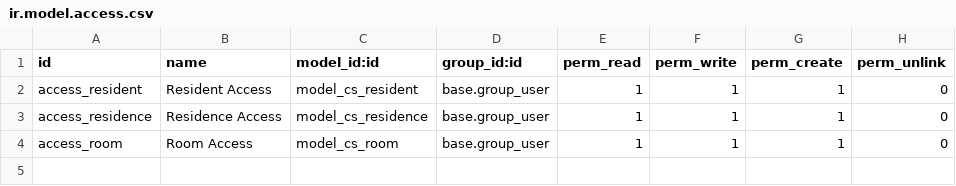
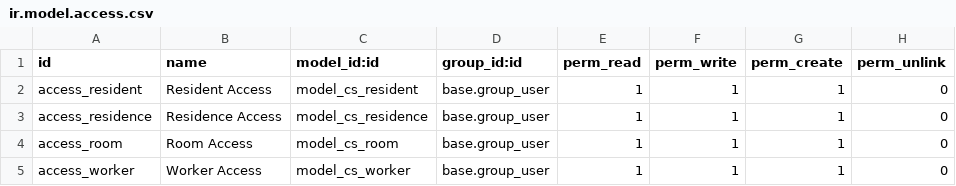
Before and after one commit to cositt/cs_resident, a CSV file: security/ir.model.access.csv, drawn as a sheet; the diff names each change by its address in the sheet, - before the commit and + after, or states it on an @@ line.

```diff
--- a/security/ir.model.access.csv
+++ b/security/ir.model.access.csv
+row 5: access_worker | Worker Access | model_cs_worker | base.group_user | 1 | 1 | 1 | 0
```
Also changed, not shown: 6 other files.
